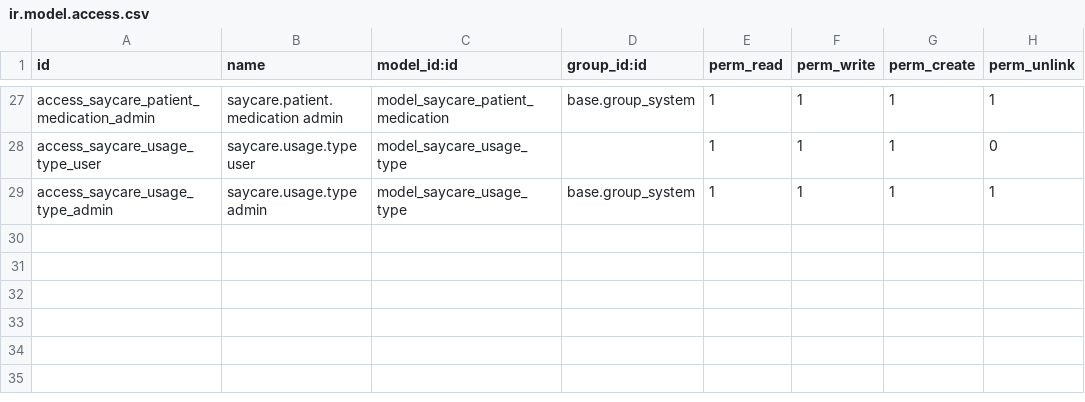
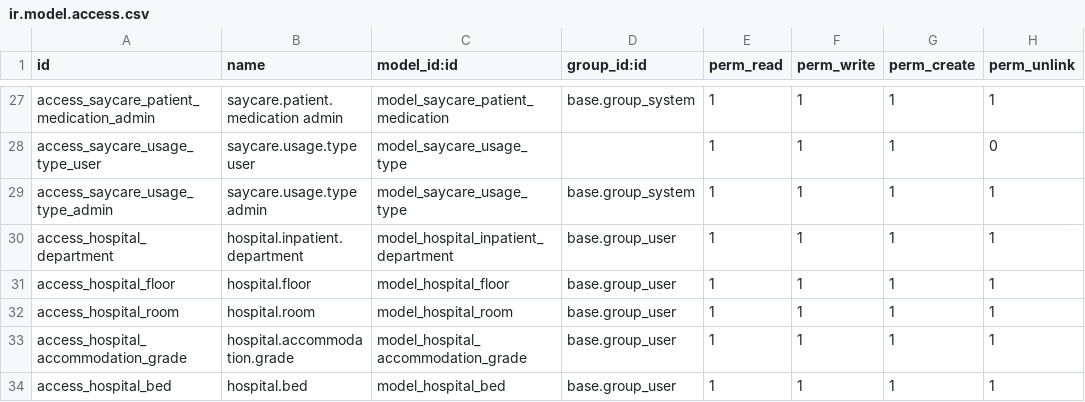
Before and after one commit to maanaar/TOUKH_backend, a CSV file: security/ir.model.access.csv, drawn as a sheet; only a part is shown, gaps mark what is left out.

```diff
--- a/security/ir.model.access.csv
+++ b/security/ir.model.access.csv
@@ -29 +29,6 @@ access_saycare_usage_type_user,saycare.usage.type user,model_saycare_usage_type,
 access_saycare_usage_type_admin,saycare.usage.type admin,model_saycare_usage_type,base.group_system,1,1,1,1
+access_hospital_department,hospital.inpatient.department,model_hospital_inpatient_department,base.group_user,1,1,1,1
+access_hospital_floor,hospital.floor,model_hospital_floor,base.group_user,1,1,1,1
+access_hospital_room,hospital.room,model_hospital_room,base.group_user,1,1,1,1
+access_hospital_accommodation_grade,hospital.accommodation.grade,model_hospital_accommodation_grade,base.group_user,1,1,1,1
+access_hospital_bed,hospital.bed,model_hospital_bed,base.group_user,1,1,1,1
```
Also changed, not shown: 15 other files.
